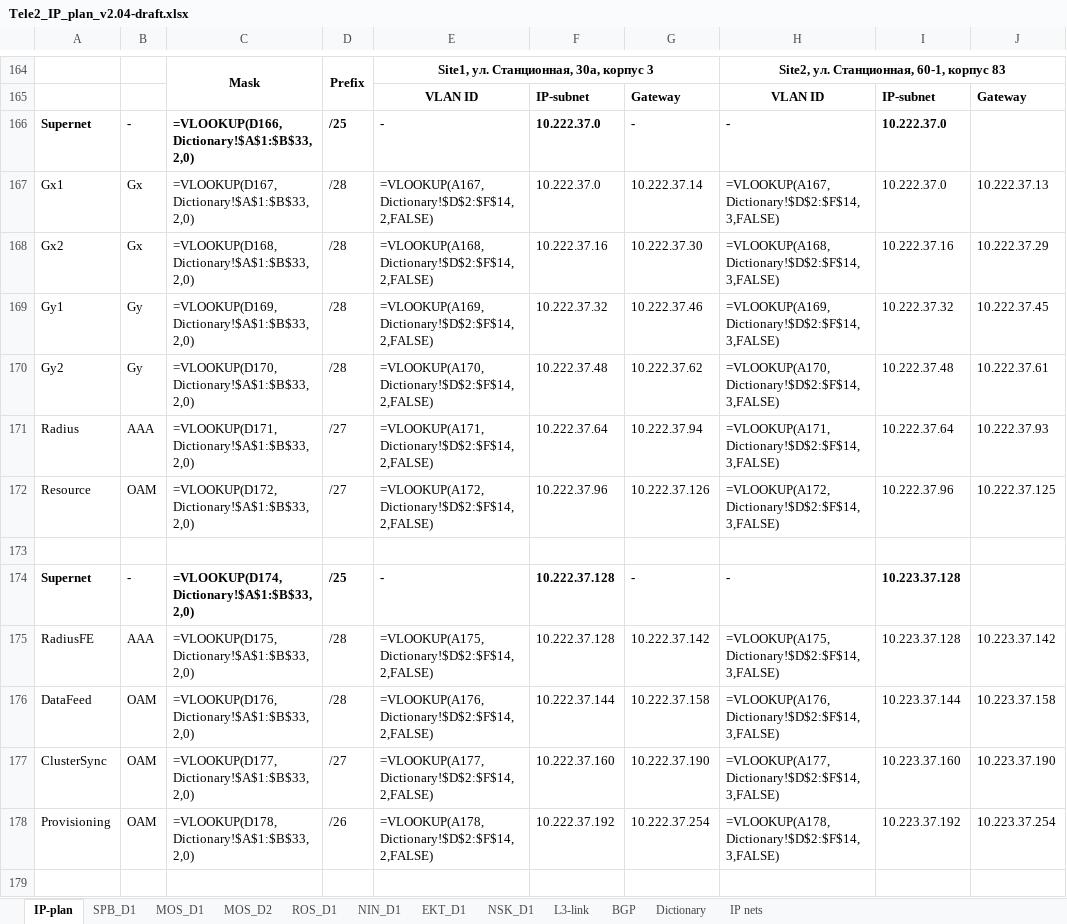
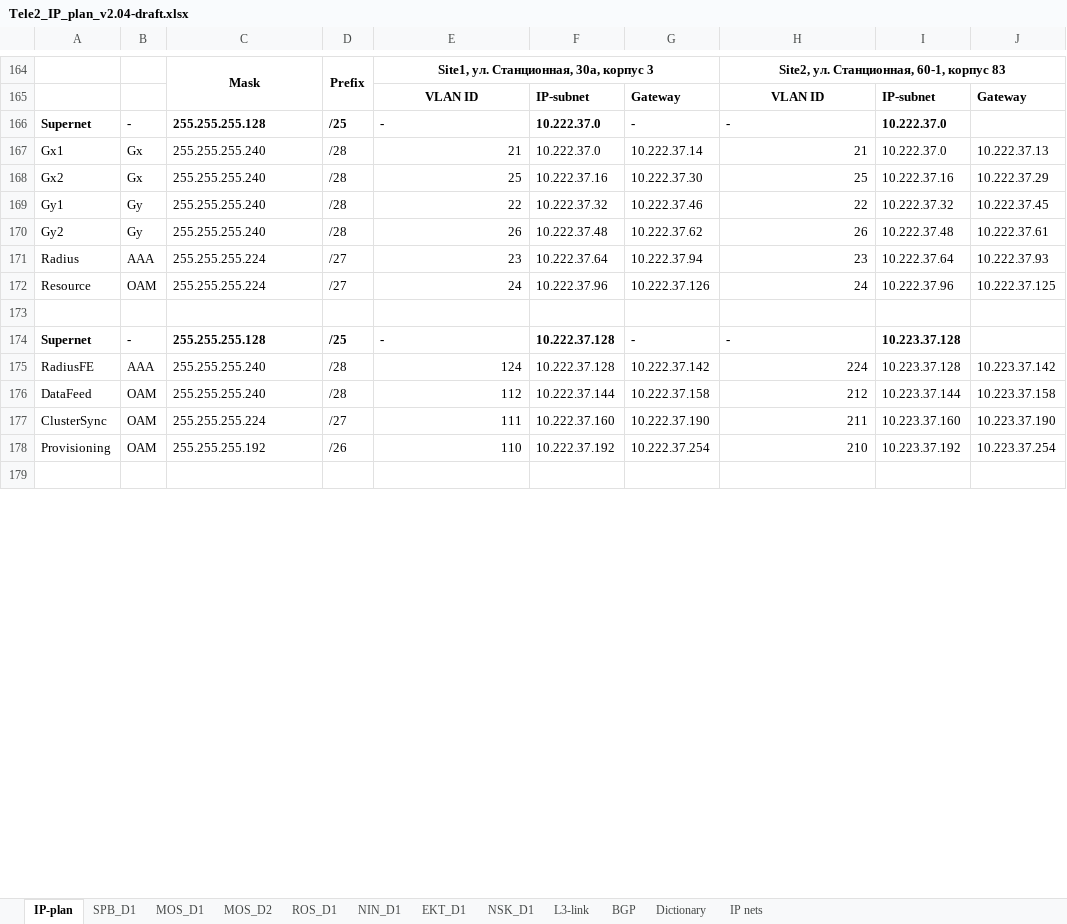
Before and after one commit to veg-str/for_ansible, an Excel workbook: project_files/Tele2_IP_plan_v2.04-draft.xlsx, sheet IP-plan, drawn as a sheet; only a part is shown, gaps mark what is left out; values as stored, in another font and other column widths than the file's, no borders; formulas without a stored value are shown as written; conditional formats not drawn; the diff covers the shown part only; the diff names each change by its address in the sheet, - before the commit and + after, or states it on an @@ line.

```diff
--- a/project_files/Tele2_IP_plan_v2.04-draft.xlsx (sheet IP-plan)
+++ b/project_files/Tele2_IP_plan_v2.04-draft.xlsx (sheet IP-plan)
-C166: =VLOOKUP(D166,Dictionary!$A$1:$B$33,2,0)
+C166: 255.255.255.128
-C167: =VLOOKUP(D167,Dictionary!$A$1:$B$33,2,0)
+C167: 255.255.255.240
-E167: =VLOOKUP(A167,Dictionary!$D$2:$F$14,2,FALSE)
+E167: 21
-H167: =VLOOKUP(A167,Dictionary!$D$2:$F$14,3,FALSE)
+H167: 21
-C168: =VLOOKUP(D168,Dictionary!$A$1:$B$33,2,0)
+C168: 255.255.255.240
-E168: =VLOOKUP(A168,Dictionary!$D$2:$F$14,2,FALSE)
+E168: 25
-H168: =VLOOKUP(A168,Dictionary!$D$2:$F$14,3,FALSE)
+H168: 25
-C169: =VLOOKUP(D169,Dictionary!$A$1:$B$33,2,0)
+C169: 255.255.255.240
-E169: =VLOOKUP(A169,Dictionary!$D$2:$F$14,2,FALSE)
+E169: 22
-H169: =VLOOKUP(A169,Dictionary!$D$2:$F$14,3,FALSE)
+H169: 22
-C170: =VLOOKUP(D170,Dictionary!$A$1:$B$33,2,0)
+C170: 255.255.255.240
-E170: =VLOOKUP(A170,Dictionary!$D$2:$F$14,2,FALSE)
+E170: 26
-H170: =VLOOKUP(A170,Dictionary!$D$2:$F$14,3,FALSE)
+H170: 26
-C171: =VLOOKUP(D171,Dictionary!$A$1:$B$33,2,0)
+C171: 255.255.255.224
-E171: =VLOOKUP(A171,Dictionary!$D$2:$F$14,2,FALSE)
+E171: 23
-H171: =VLOOKUP(A171,Dictionary!$D$2:$F$14,3,FALSE)
+H171: 23
-C172: =VLOOKUP(D172,Dictionary!$A$1:$B$33,2,0)
+C172: 255.255.255.224
-E172: =VLOOKUP(A172,Dictionary!$D$2:$F$14,2,FALSE)
+E172: 24
-H172: =VLOOKUP(A172,Dictionary!$D$2:$F$14,3,FALSE)
+H172: 24
-C174: =VLOOKUP(D174,Dictionary!$A$1:$B$33,2,0)
+C174: 255.255.255.128
-C175: =VLOOKUP(D175,Dictionary!$A$1:$B$33,2,0)
+C175: 255.255.255.240
-E175: =VLOOKUP(A175,Dictionary!$D$2:$F$14,2,FALSE)
+E175: 124
-H175: =VLOOKUP(A175,Dictionary!$D$2:$F$14,3,FALSE)
+H175: 224
-C176: =VLOOKUP(D176,Dictionary!$A$1:$B$33,2,0)
+C176: 255.255.255.240
-E176: =VLOOKUP(A176,Dictionary!$D$2:$F$14,2,FALSE)
+E176: 112
-H176: =VLOOKUP(A176,Dictionary!$D$2:$F$14,3,FALSE)
+H176: 212
-C177: =VLOOKUP(D177,Dictionary!$A$1:$B$33,2,0)
+C177: 255.255.255.224
-E177: =VLOOKUP(A177,Dictionary!$D$2:$F$14,2,FALSE)
+E177: 111
-H177: =VLOOKUP(A177,Dictionary!$D$2:$F$14,3,FALSE)
+H177: 211
-C178: =VLOOKUP(D178,Dictionary!$A$1:$B$33,2,0)
+C178: 255.255.255.192
-E178: =VLOOKUP(A178,Dictionary!$D$2:$F$14,2,FALSE)
+E178: 110
-H178: =VLOOKUP(A178,Dictionary!$D$2:$F$14,3,FALSE)
+H178: 210
```
Also changed, not shown: 193 edited cells elsewhere in this sheet, sheet MOS_D1, sheet EKT_D1, sheet NSK_D1, sheet MOS_D2, sheet SPB_D1, sheet NIN_D1, 3 more sheets, hidden cells, 5 other files.
